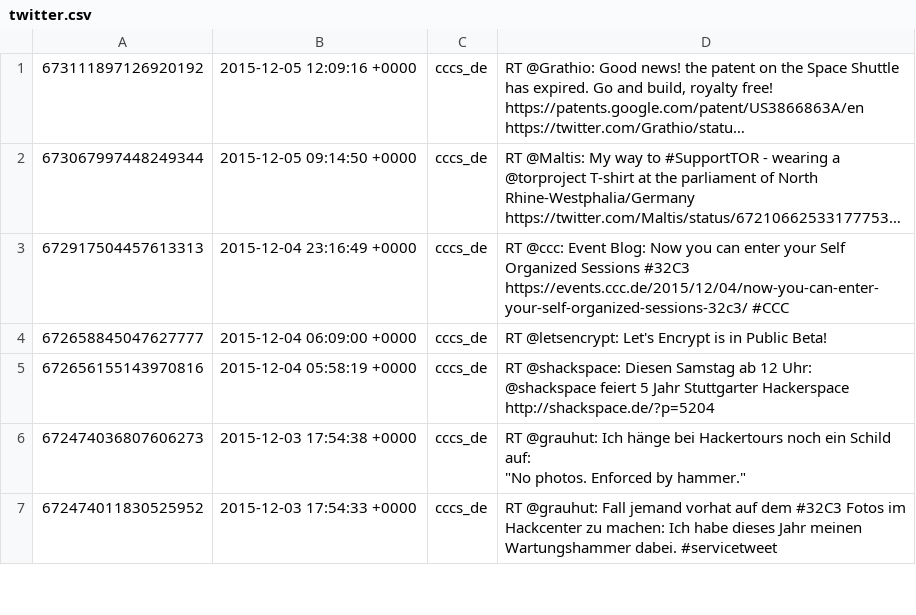
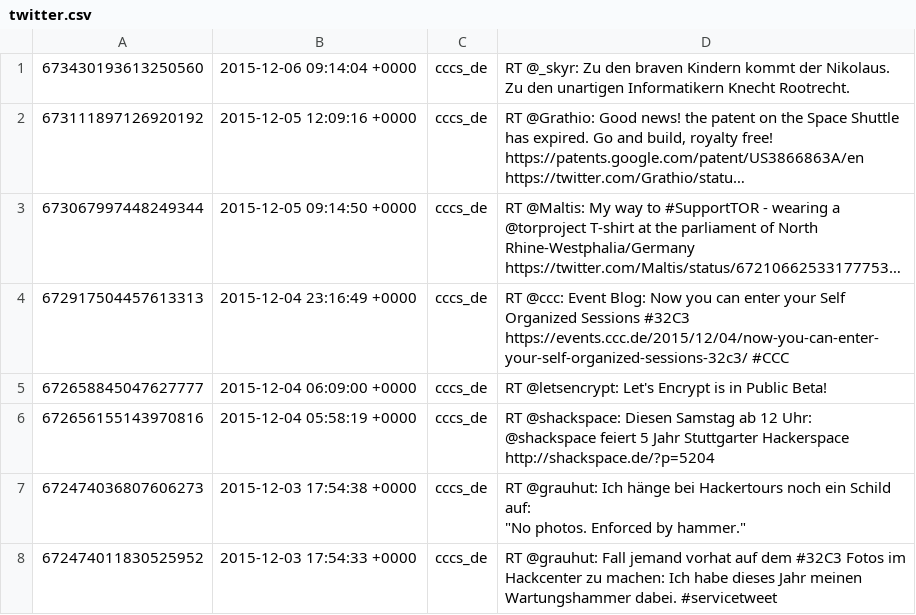
Before and after one commit to cccs/cccs-website, a CSV file: content/_data/twitter.csv, drawn as a sheet; only a part is shown; long unchanged cells end in …; ↵ is a line break in a cell; the diff names each change by its address in the sheet, - before the commit and + after, or states it on an @@ line.

Commit message:
Update Twitter

```diff
--- a/content/_data/twitter.csv
+++ b/content/_data/twitter.csv
+row 1: 673430193613250560 | 2015-12-06 09:14:04 +0000 | cccs_de | RT @_skyr: Zu den braven Kindern kommt der Nikolaus. ↵ Zu den unartigen Informatikern Knecht Rootrecht.
```
